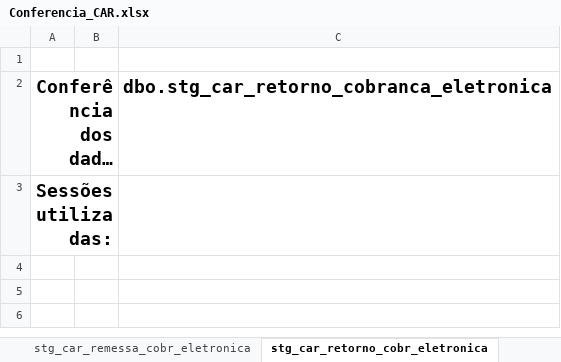
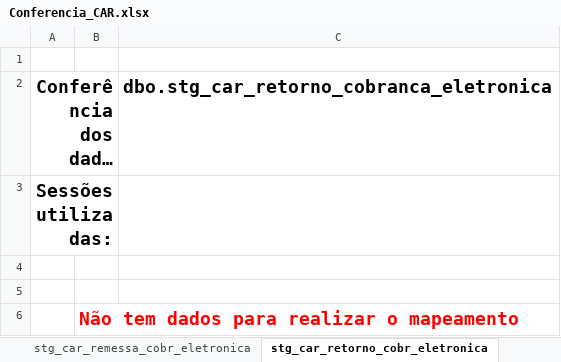
Before and after one commit to patricknaka/Nova, an Excel workbook: Documentação/Planilhas/Conferencia_CAR.xlsx, sheet stg_car_retorno_cobr_eletronica, drawn as a sheet; long unchanged cells end in …; values as stored, in another font and other column widths than the file's, no borders; the diff names each change by its address in the sheet, - before the commit and + after, or states it on an @@ line.

```diff
--- a/Documentação/Planilhas/Conferencia_CAR.xlsx (sheet stg_car_retorno_cobr_eletronica)
+++ b/Documentação/Planilhas/Conferencia_CAR.xlsx (sheet stg_car_retorno_cobr_eletronica)
+row 4: (empty)
+row 5: (empty)
+row 6:  | Não tem dados para realizar o mapeamento
```
Also changed, not shown: sheet stg_car_titulo, sheet stg_car_remessa, sheet Plan6, sheet stg_car_remessa_cobr_eletronica, other sheet tabs, formulas that keep their value, Documentação/Planilhas/Layouts/Layout_CAP.xlsx, Documentação/Planilhas/Mapeamento Stage LN.xlsx, 1 other file.
